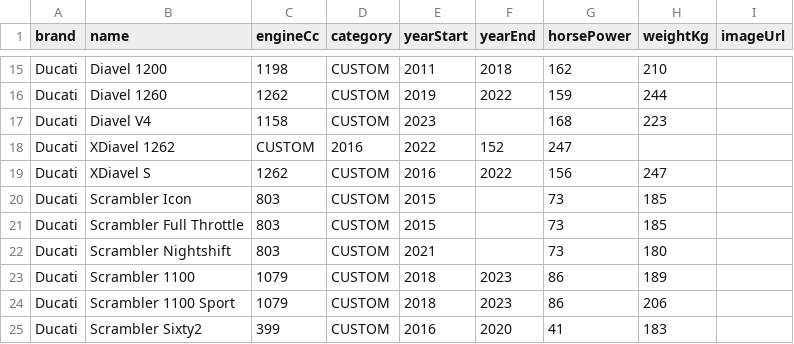
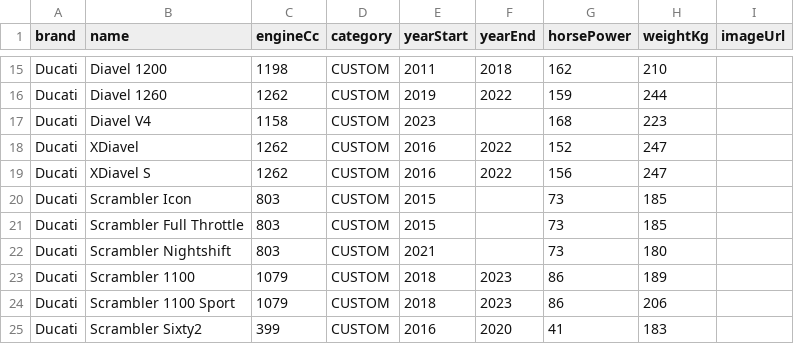
Before and after one commit to cafagnarob/BE_capstone, a CSV file: src/main/resources/DATA/csv/ModelDucati.csv, drawn as a sheet; only a part is shown, gaps mark what is left out.

Commit message:
Update ModelDucati.csv

```diff
--- a/src/main/resources/DATA/csv/ModelDucati.csv
+++ b/src/main/resources/DATA/csv/ModelDucati.csv
@@ -17,3 +17,3 @@ Ducati,Diavel 1260,1262,CUSTOM,2019,2022,159,244,
 Ducati,Diavel V4,1158,CUSTOM,2023,,168,223,
-Ducati,XDiavel 1262,CUSTOM,2016,2022,152,247,
+Ducati,XDiavel,1262,CUSTOM,2016,2022,152,247,
 Ducati,XDiavel S,1262,CUSTOM,2016,2022,156,247,
```
